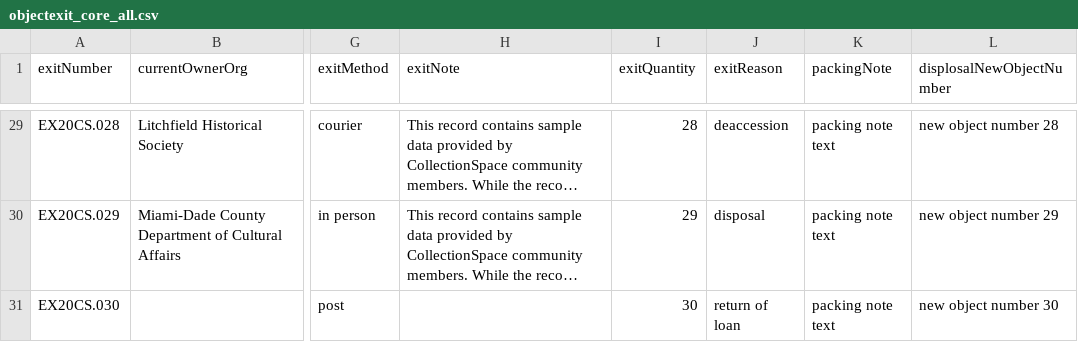
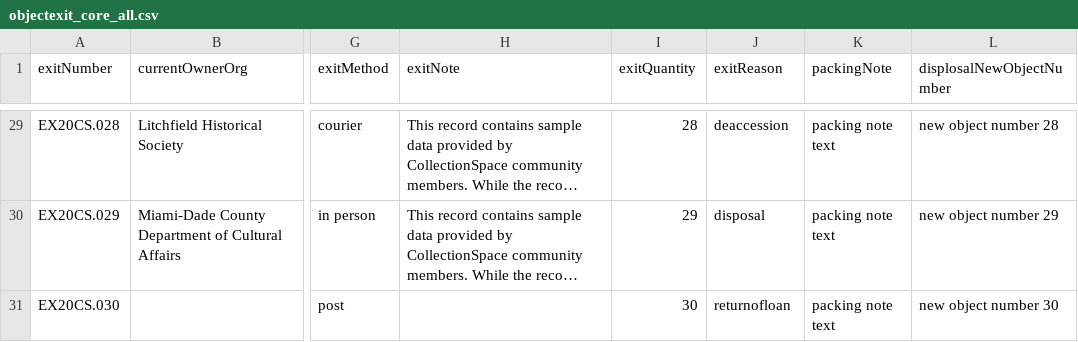
Before and after one commit to lyrasis/cspace-converter, a CSV file: data/core/objectexit_core_all.csv, drawn as a sheet; only a part is shown, gaps mark what is left out; long unchanged cells end in …; the diff covers the shown part only; the diff names each change by its address in the sheet, - before the commit and + after, or states it on an @@ line.

Commit message:
No space in returnofloan

```diff
--- a/data/core/objectexit_core_all.csv
+++ b/data/core/objectexit_core_all.csv
-J31 (exitReason): return of loan
+J31 (exitReason): returnofloan
```
Also changed, not shown: 9 edited cells elsewhere in this file.
